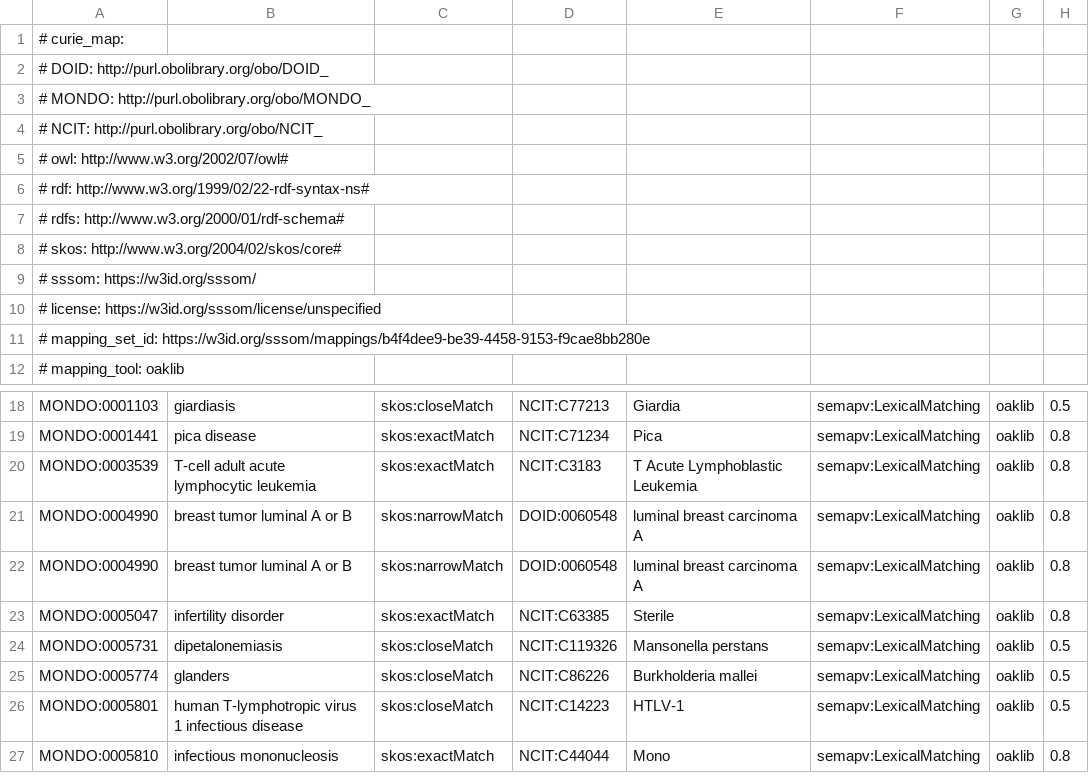
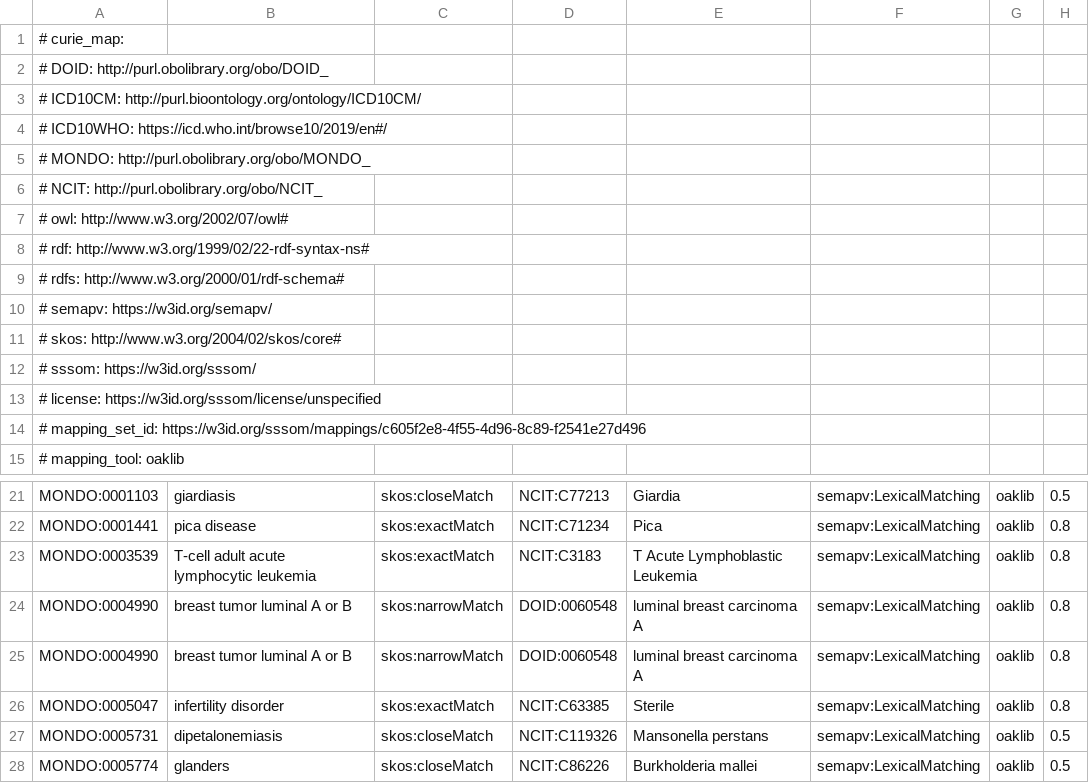
Before and after one commit to monarch-initiative/mondo-ingest, a TSV file: src/mappings/mondo-sources-all-lexical-2.sssom.tsv, drawn as a sheet; only a part is shown, gaps mark what is left out; the shorter side is filled out with more unchanged rows; addresses are those after the commit; rows hold the shown columns only; the diff names each change by its address in the sheet, - before the commit and + after, or states it on an @@ line.

```diff
--- a/src/mappings/mondo-sources-all-lexical-2.sssom.tsv
+++ b/src/mappings/mondo-sources-all-lexical-2.sssom.tsv
+row 3: # ICD10CM: http://purl.bioontology.org/ontology/ICD10CM/
+row 4: # ICD10WHO: https://icd.who.int/browse10/2019/en#/
+row 10: # semapv: https://w3id.org/semapv/
-A14: # mapping_set_id: https://w3id.org/sssom/mappings/b4f4dee9-be39-4458-9153-f9cae8bb280e
+A14: # mapping_set_id: https://w3id.org/sssom/mappings/c605f2e8-4f55-4d96-8c89-f2541e27d496
@@ row 22 moved to row 24: MONDO:0004990 @@
```
Also changed, not shown: 17 other files.
